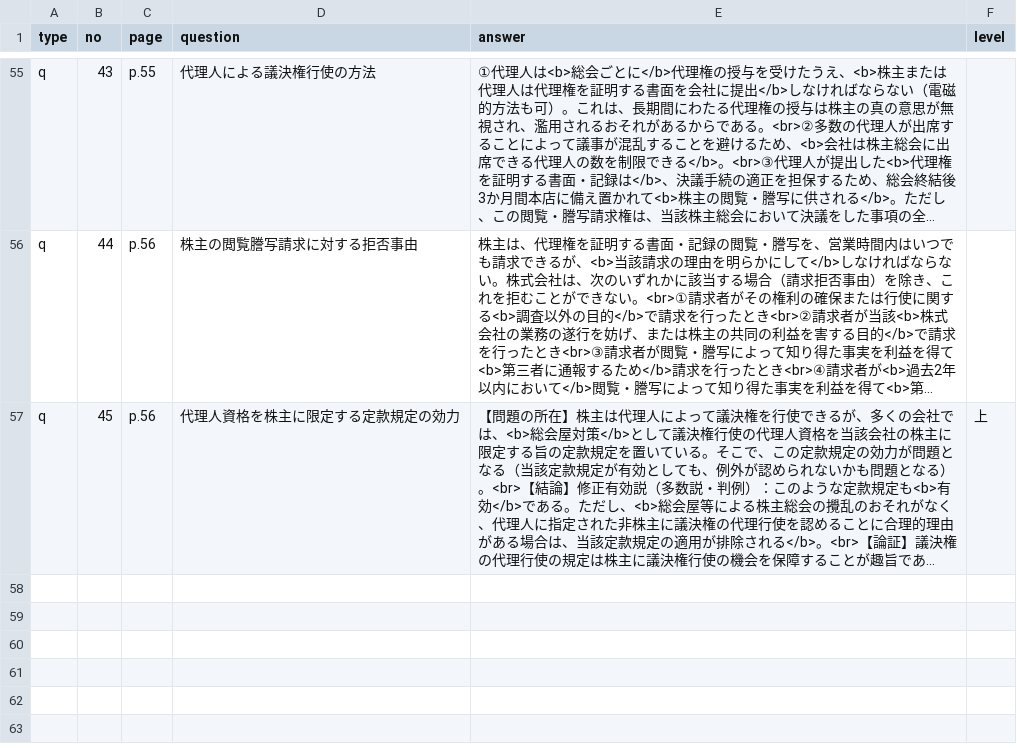
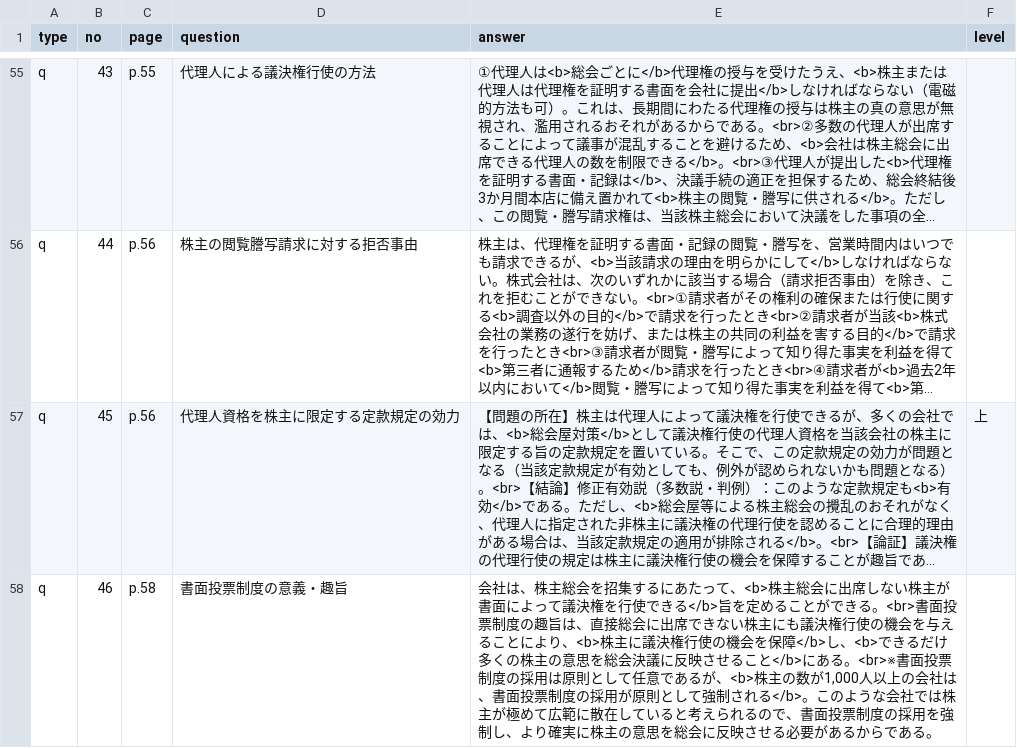
Before and after one commit to hokuto-create/kigyoho, a CSV file: questions.csv, drawn as a sheet; only a part is shown, gaps mark what is left out; long unchanged cells end in …; the diff names each change by its address in the sheet, - before the commit and + after, or states it on an @@ line.

```diff
--- a/questions.csv
+++ b/questions.csv
+row 58: q | 46 | p.58 | 書面投票制度の意義・趣旨 | 会社は、株主総会を招集するにあたって、<b>株主総会に出席しない株主が書面によって議決権を行使できる</b>旨を定めることができる。<br>書面投票制度の趣旨は、直接総会に出席できない株主にも議決権行使の機会を与えることにより、<b>株主に議決権行使の機会を保障</b>し、<b>できるだけ多くの株主の意思を総会決議に反映させること</b>にある。<br>※書面投票制度の採用は原則として任意であるが、<b>株主の数が1,000人以上の会社は、書面投票制度の採用が原則として強制される</b>。このような会社では株主が極めて広範に散在していると考えられるので、書面投票制度の採用を強制し、より確実に株主の意思を総会に反映させる必要があるからである。
```
Also changed, not shown: 5 other files.
